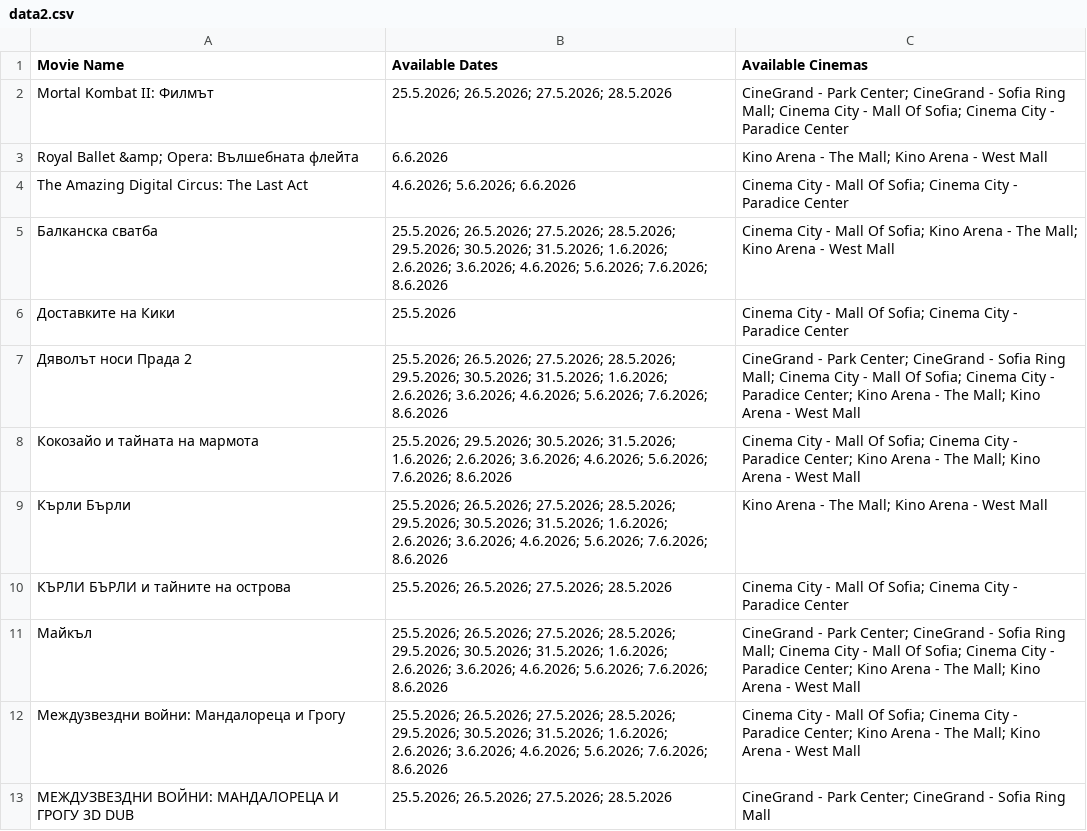
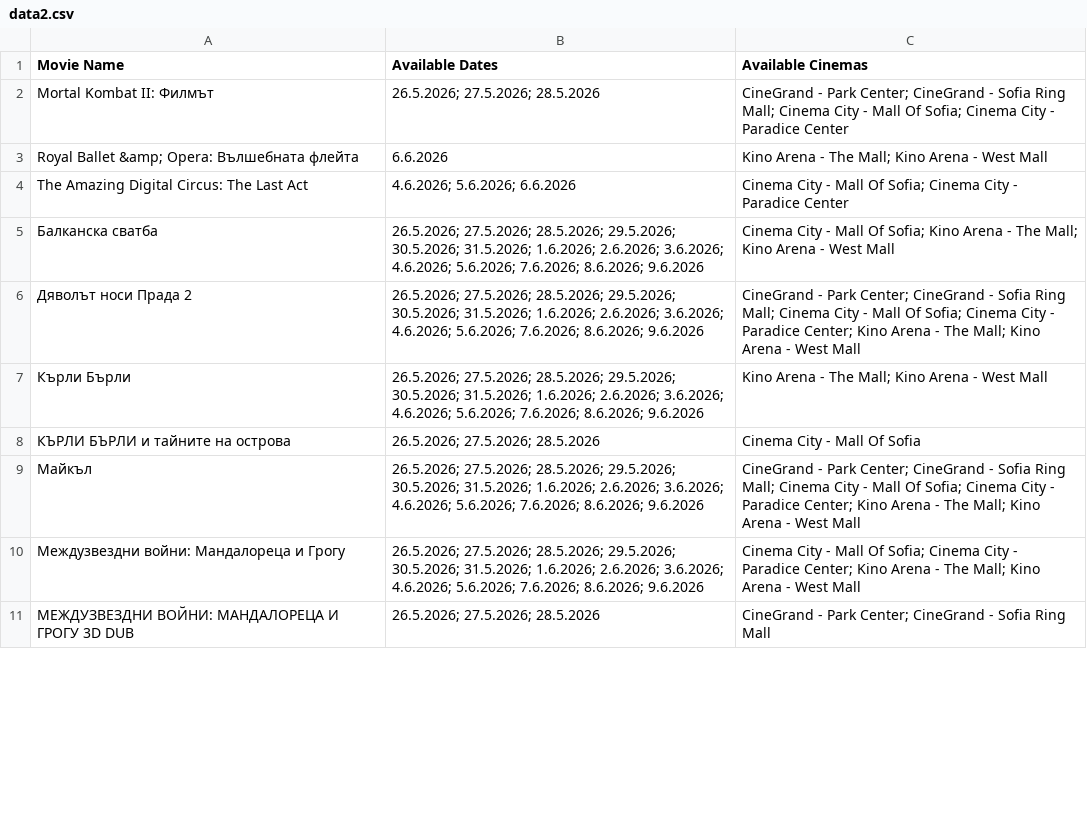
Before and after one commit to darakion/CinemaSearch, a CSV file: data2.csv, drawn as a sheet; only a part is shown; the diff covers the shown part only.

```diff
--- a/data2.csv
+++ b/data2.csv
@@ -1,13 +1,11 @@
 "Movie Name","Available Dates","Available Cinemas"
-"Mortal Kombat II: Филмът","25.5.2026; 26.5.2026; 27.5.2026; 28.5.2026","CineGrand - Park Center; CineGrand - Sofia Ring Mall; Cinema City - Mall Of Sofia; Cinema City - Paradice Center"
+"Mortal Kombat II: Филмът","26.5.2026; 27.5.2026; 28.5.2026","CineGrand - Park Center; CineGrand - Sofia Ring Mall; Cinema City - Mall Of Sofia; Cinema City - Paradice Center"
 "Royal Ballet &amp; Opera: Вълшебната флейта","6.6.2026","Kino Arena - The Mall; Kino Arena - West Mall"
 "The Amazing Digital Circus: The Last Act","4.6.2026; 5.6.2026; 6.6.2026","Cinema City - Mall Of Sofia; Cinema City - Paradice Center"
-"Балканска сватба","25.5.2026; 26.5.2026; 27.5.2026; 28.5.2026; 29.5.2026; 30.5.2026; 31.5.2026; 1.6.2026; 2.6.2026; 3.6.2026; 4.6.2026; 5.6.2026; 7.6.2026; 8.6.2026","Cinema City - Mall Of Sofia; Kino Arena - The Mall; Kino Arena - West Mall"
-"Доставките на Кики","25.5.2026","Cinema City - Mall Of Sofia; Cinema City - Paradice Center"
-"Дяволът носи Прада 2","25.5.2026; 26.5.2026; 27.5.2026; 28.5.2026; 29.5.2026; 30.5.2026; 31.5.2026; 1.6.2026; 2.6.2026; 3.6.2026; 4.6.2026; 5.6.2026; 7.6.2026; 8.6.2026","CineGrand - Park Center; CineGrand - Sofia Ring Mall; Cinema City - Mall Of Sofia; Cinema City - Paradice Center; Kino Arena - The Mall; Kino Arena - West Mall"
-"Кокозайо и тайната на мармота","25.5.2026; 29.5.2026; 30.5.2026; 31.5.2026; 1.6.2026; 2.6.2026; 3.6.2026; 4.6.2026; 5.6.2026; 7.6.2026; 8.6.2026","Cinema City - Mall Of Sofia; Cinema City - Paradice Center; Kino Arena - The Mall; Kino Arena - West Mall"
-"Кърли Бърли","25.5.2026; 26.5.2026; 27.5.2026; 28.5.2026; 29.5.2026; 30.5.2026; 31.5.2026; 1.6.2026; 2.6.2026; 3.6.2026; 4.6.2026; 5.6.2026; 7.6.2026; 8.6.2026","Kino Arena - The Mall; Kino Arena - West Mall"
-"КЪРЛИ БЪРЛИ и тайните на острова","25.5.2026; 26.5.2026; 27.5.2026; 28.5.2026","Cinema City - Mall Of Sofia; Cinema City - Paradice Center"
-"Майкъл","25.5.2026; 26.5.2026; 27.5.2026; 28.5.2026; 29.5.2026; 30.5.2026; 31.5.2026; 1.6.2026; 2.6.2026; 3.6.2026; 4.6.2026; 5.6.2026; 7.6.2026; 8.6.2026","CineGrand - Park Center; CineGrand - Sofia Ring Mall; Cinema City - Mall Of Sofia; Cinema City - Paradice Center; Kino Arena - The Mall; Kino Arena - West Mall"
-"Междузвездни войни: Мандалореца и Грогу","25.5.2026; 26.5.2026; 27.5.2026; 28.5.2026; 29.5.2026; 30.5.2026; 31.5.2026; 1.6.2026; 2.6.2026; 3.6.2026; 4.6.2026; 5.6.2026; 7.6.2026; 8.6.2026","Cinema City - Mall Of Sofia; Cinema City - Paradice Center; Kino Arena - The Mall; Kino Arena - West Mall"
-"МЕЖДУЗВЕЗДНИ ВОЙНИ: МАНДАЛОРЕЦА И ГРОГУ 3D DUB","25.5.2026; 26.5.2026; 27.5.2026; 28.5.2026","CineGrand - Park Center; CineGrand - Sofia Ring Mall"
+"Балканска сватба","26.5.2026; 27.5.2026; 28.5.2026; 29.5.2026; 30.5.2026; 31.5.2026; 1.6.2026; 2.6.2026; 3.6.2026; 4.6.2026; 5.6.2026; 7.6.2026; 8.6.2026; 9.6.2026","Cinema City - Mall Of Sofia; Kino Arena - The Mall; Kino Arena - West Mall"
+"Дяволът носи Прада 2","26.5.2026; 27.5.2026; 28.5.2026; 29.5.2026; 30.5.2026; 31.5.2026; 1.6.2026; 2.6.2026; 3.6.2026; 4.6.2026; 5.6.2026; 7.6.2026; 8.6.2026; 9.6.2026","CineGrand - Park Center; CineGrand - Sofia Ring Mall; Cinema City - Mall Of Sofia; Cinema City - Paradice Center; Kino Arena - The Mall; Kino Arena - West Mall"
+"Кърли Бърли","26.5.2026; 27.5.2026; 28.5.2026; 29.5.2026; 30.5.2026; 31.5.2026; 1.6.2026; 2.6.2026; 3.6.2026; 4.6.2026; 5.6.2026; 7.6.2026; 8.6.2026; 9.6.2026","Kino Arena - The Mall; Kino Arena - West Mall"
+"КЪРЛИ БЪРЛИ и тайните на острова","26.5.2026; 27.5.2026; 28.5.2026","Cinema City - Mall Of Sofia"
+"Майкъл","26.5.2026; 27.5.2026; 28.5.2026; 29.5.2026; 30.5.2026; 31.5.2026; 1.6.2026; 2.6.2026; 3.6.2026; 4.6.2026; 5.6.2026; 7.6.2026; 8.6.2026; 9.6.2026","CineGrand - Park Center; CineGrand - Sofia Ring Mall; Cinema City - Mall Of Sofia; Cinema City - Paradice Center; Kino Arena - The Mall; Kino Arena - West Mall"
+"Междузвездни войни: Мандалореца и Грогу","26.5.2026; 27.5.2026; 28.5.2026; 29.5.2026; 30.5.2026; 31.5.2026; 1.6.2026; 2.6.2026; 3.6.2026; 4.6.2026; 5.6.2026; 7.6.2026; 8.6.2026; 9.6.2026","Cinema City - Mall Of Sofia; Cinema City - Paradice Center; Kino Arena - The Mall; Kino Arena - West Mall"
+"МЕЖДУЗВЕЗДНИ ВОЙНИ: МАНДАЛОРЕЦА И ГРОГУ 3D DUB","26.5.2026; 27.5.2026; 28.5.2026","CineGrand - Park Center; CineGrand - Sofia Ring Mall"
```
Also changed, not shown: 16 edited cells elsewhere in this file, 1 other file.
